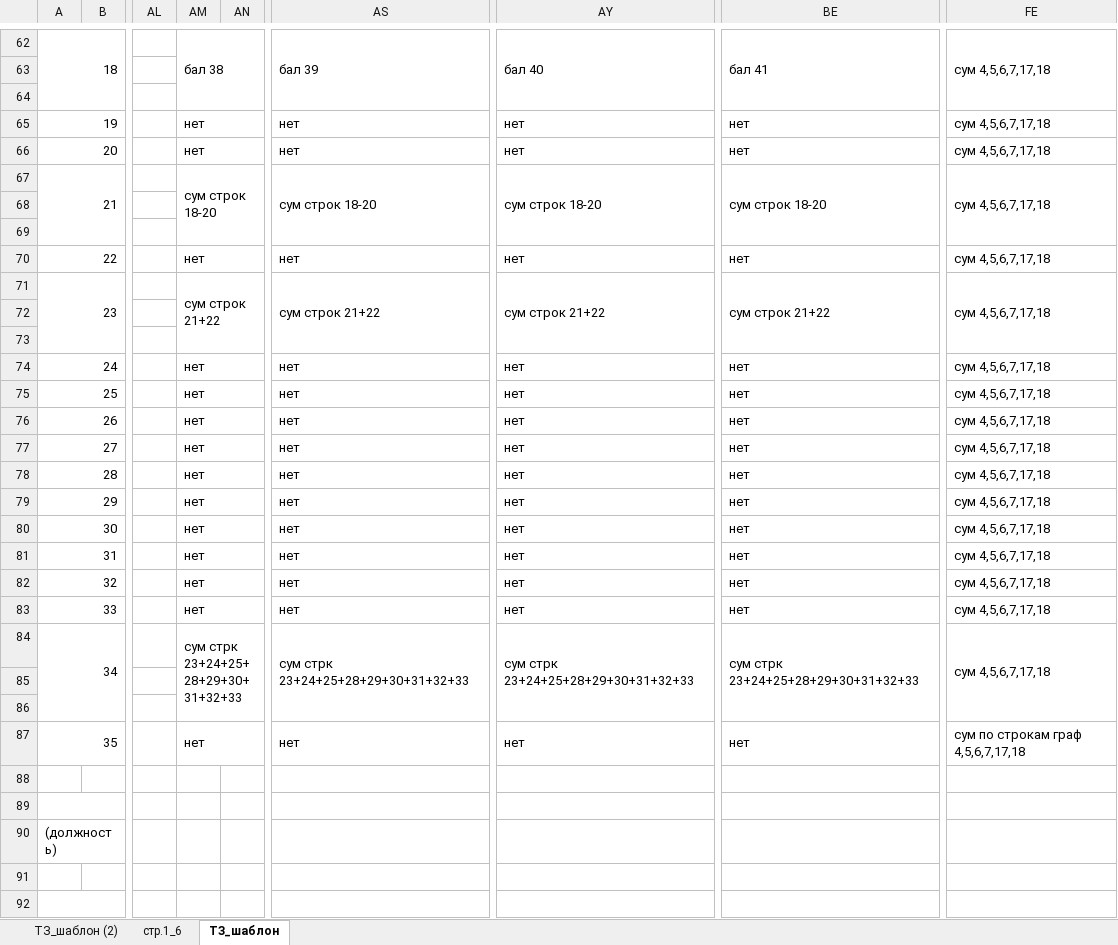
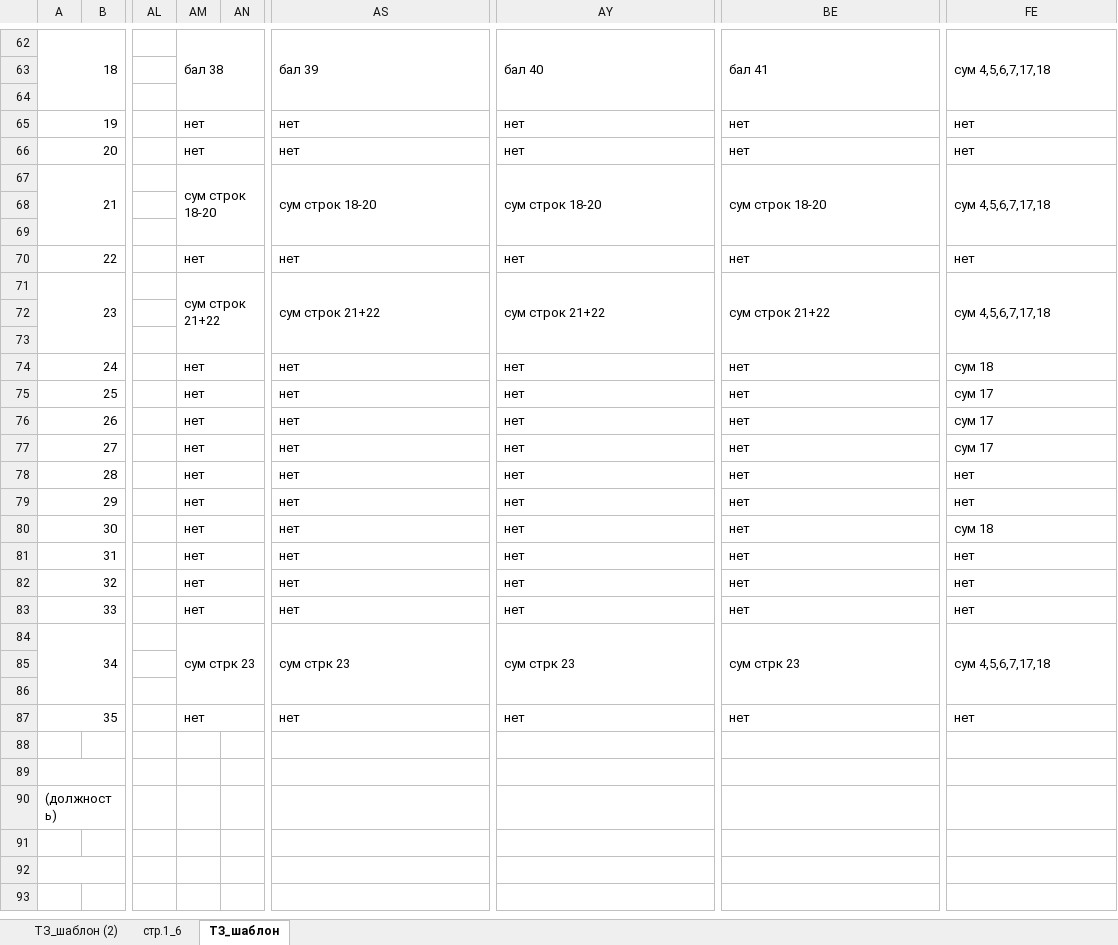
Before and after one commit to 1823244/homnet, an Excel workbook: tasks/задача 017 - Отч об изм капитала/ОтобИзмК_ шаблон.XLSX, sheet ТЗ_шаблон, drawn as a sheet; only a part is shown, gaps mark what is left out; values as stored, in another font and other column widths than the file's, no cell formats; the diff covers the shown part only; the diff names each change by its address in the sheet, - before the commit and + after, or states it on an @@ line.

Commit message:
upd 06.01.2025 23:15:12,96

```diff
--- a/tasks/задача 017 - Отч об изм капитала/ОтобИзмК_ шаблон.XLSX (sheet ТЗ_шаблон)
+++ b/tasks/задача 017 - Отч об изм капитала/ОтобИзмК_ шаблон.XLSX (sheet ТЗ_шаблон)
-FE65:FE66: сум 4,5,6,7,17,18
+FE65:FE66: нет
-FE70: сум 4,5,6,7,17,18
+FE70: нет
-FE74: сум 4,5,6,7,17,18
+FE74: сум 18
-FE75:FE77: сум 4,5,6,7,17,18
+FE75:FE77: сум 17
-FE78:FE79: сум 4,5,6,7,17,18
+FE78:FE79: нет
-FE80: сум 4,5,6,7,17,18
+FE80: сум 18
-FE81:FE83: сум 4,5,6,7,17,18
+FE81:FE83: нет
-AM84: сум стрк 23+24+25+28+29+30+31+32+33
+AM84: сум стрк 23
-AS84: сум стрк 23+24+25+28+29+30+31+32+33
+AS84: сум стрк 23
-AY84: сум стрк 23+24+25+28+29+30+31+32+33
+AY84: сум стрк 23
-BE84: сум стрк 23+24+25+28+29+30+31+32+33
+BE84: сум стрк 23
-FE87: сум по строкам граф 4,5,6,7,17,18
+FE87: нет
```
Also changed, not shown: 9 edited cells elsewhere in this sheet, cell formats.
